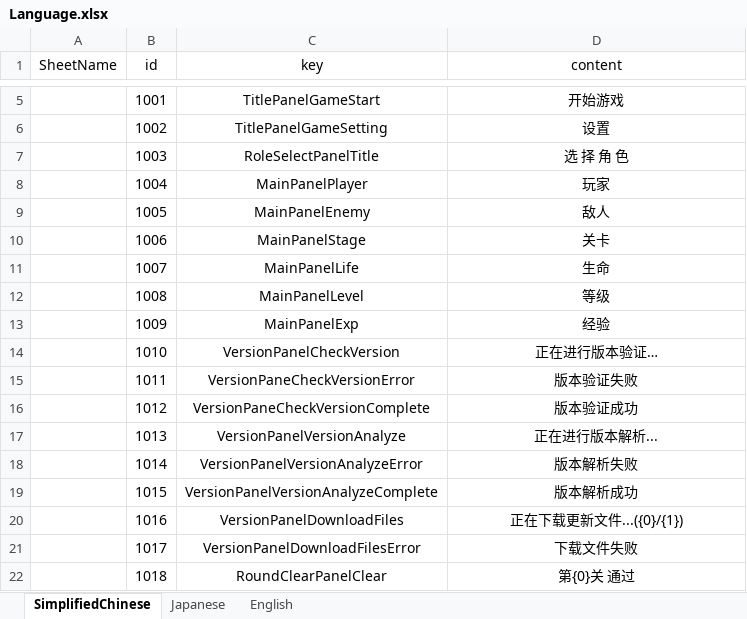
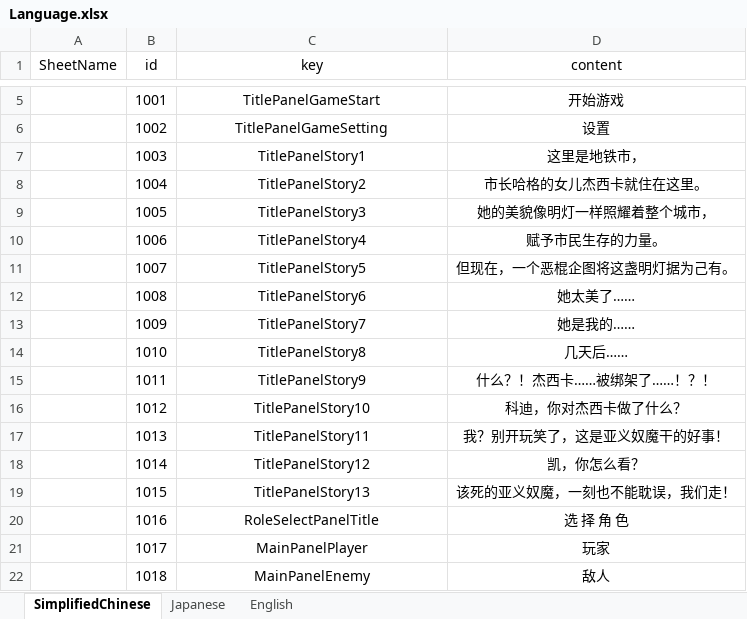
Before and after one commit to WuWu03/MightyFinalFight, an Excel workbook: Excel/Language.xlsx, sheet SimplifiedChinese, drawn as a sheet; only a part is shown, gaps mark what is left out; values as stored, in another font and other column widths than the file's, no borders; the diff covers the shown part only; the diff names each change by its address in the sheet, - before the commit and + after, or states it on an @@ line.

```diff
--- a/Excel/Language.xlsx (sheet SimplifiedChinese)
+++ b/Excel/Language.xlsx (sheet SimplifiedChinese)
-C7 (key): RoleSelectPanelTitle
+C7 (key): TitlePanelStory1
-D7 (content): 选 择 角 色
+D7 (content): 这里是地铁市，
-C8 (key): MainPanelPlayer
+C8 (key): TitlePanelStory2
-D8 (content): 玩家
+D8 (content): 市长哈格的女儿杰西卡就住在这里。
-C9 (key): MainPanelEnemy
+C9 (key): TitlePanelStory3
-D9 (content): 敌人
+D9 (content): 她的美貌像明灯一样照耀着整个城市，
-C10 (key): MainPanelStage
+C10 (key): TitlePanelStory4
-D10 (content): 关卡
+D10 (content): 赋予市民生存的力量。
-C11 (key): MainPanelLife
+C11 (key): TitlePanelStory5
-D11 (content): 生命
+D11 (content): 但现在，一个恶棍企图将这盏明灯据为己有。
-C12 (key): MainPanelLevel
+C12 (key): TitlePanelStory6
-D12 (content): 等级
+D12 (content): 她太美了……
-C13 (key): MainPanelExp
+C13 (key): TitlePanelStory7
-D13 (content): 经验
+D13 (content): 她是我的……
-C14 (key): VersionPanelCheckVersion
+C14 (key): TitlePanelStory8
-D14 (content): 正在进行版本验证…
+D14 (content): 几天后……
-C15 (key): VersionPaneCheckVersionError
+C15 (key): TitlePanelStory9
-D15 (content): 版本验证失败
+D15 (content): 什么？！杰西卡……被绑架了……！？！
-C16 (key): VersionPaneCheckVersionComplete
+C16 (key): TitlePanelStory10
-D16 (content): 版本验证成功
+D16 (content): 科迪，你对杰西卡做了什么？
-C17 (key): VersionPanelVersionAnalyze
+C17 (key): TitlePanelStory11
-D17 (content): 正在进行版本解析...
+D17 (content): 我？别开玩笑了，这是亚义奴魔干的好事！
-C18 (key): VersionPanelVersionAnalyzeError
+C18 (key): TitlePanelStory12
-D18 (content): 版本解析失败
+D18 (content): 凯，你怎么看？
-C19 (key): VersionPanelVersionAnalyzeComplete
+C19 (key): TitlePanelStory13
-D19 (content): 版本解析成功
+D19 (content): 该死的亚义奴魔，一刻也不能耽误，我们走！
-C20 (key): VersionPanelDownloadFiles
+C20 (key): RoleSelectPanelTitle
-D20 (content): 正在下载更新文件...({0}/{1})
+D20 (content): 选 择 角 色
-C21 (key): VersionPanelDownloadFilesError
+C21 (key): MainPanelPlayer
-D21 (content): 下载文件失败
+D21 (content): 玩家
-C22 (key): RoundClearPanelClear
+C22 (key): MainPanelEnemy
-D22 (content): 第{0}关 通过
+D22 (content): 敌人
```
Also changed, not shown: 13 added rows and 50 edited cells elsewhere in this sheet, sheet English, sheet Japanese, 52 other files.
